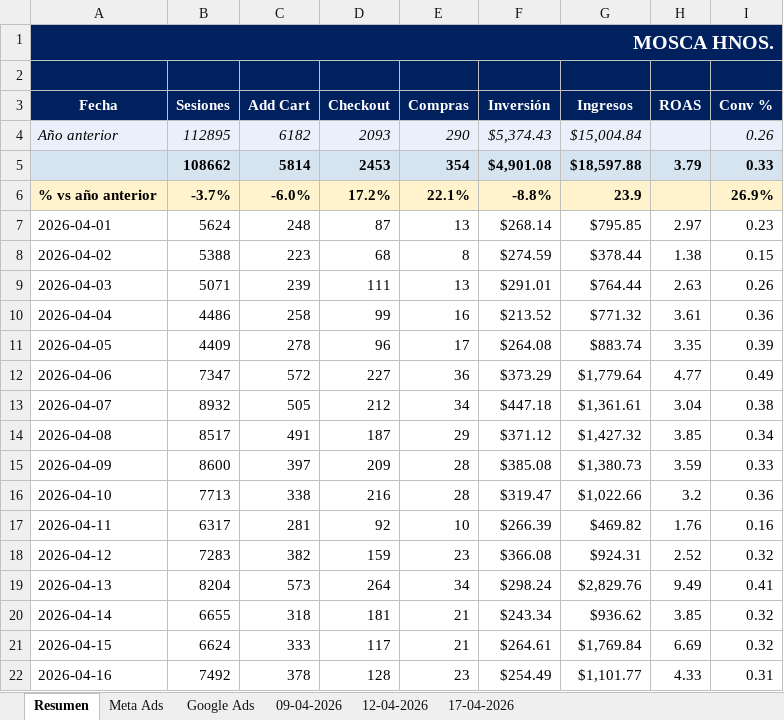
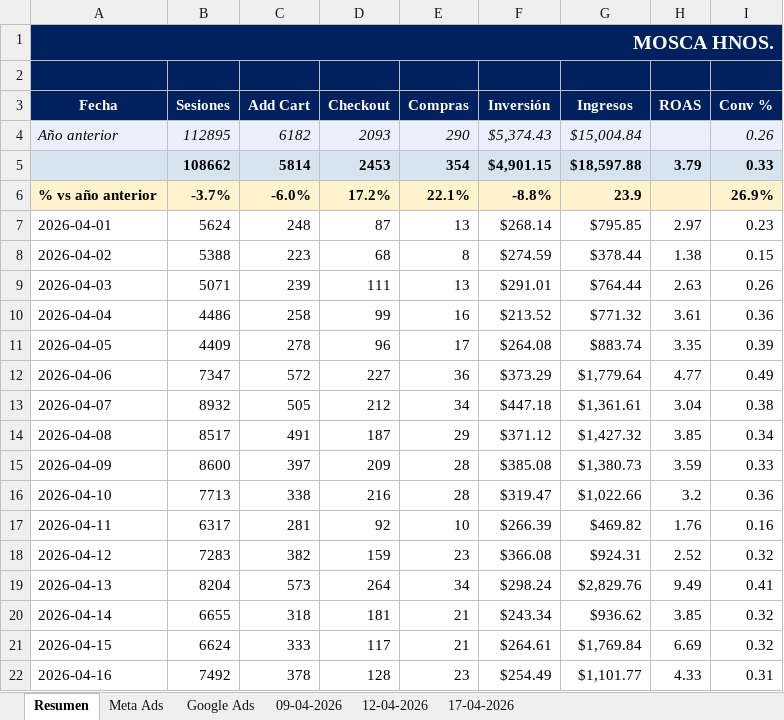
Before and after one commit to agustinagzb-ux/cardinal-mosca-reporter, an Excel workbook: reporter/Mosca | Performance | Reporte mensual 2026-04.xlsx, sheet Resumen, drawn as a sheet; values as stored, in another font and other column widths than the file's, no borders; charts and pictures not drawn; the diff names each change by its address in the sheet, - before the commit and + after, or states it on an @@ line.

```diff
--- a/reporter/Mosca | Performance | Reporte mensual 2026-04.xlsx (sheet Resumen)
+++ b/reporter/Mosca | Performance | Reporte mensual 2026-04.xlsx (sheet Resumen)
-F5 (Inversión): $4,901.08
+F5 (Inversión): $4,901.15
```
Also changed, not shown: sheet 17-04-2026, sheet Meta Ads, sheet Google Ads, charts or pictures, 2 other files.
